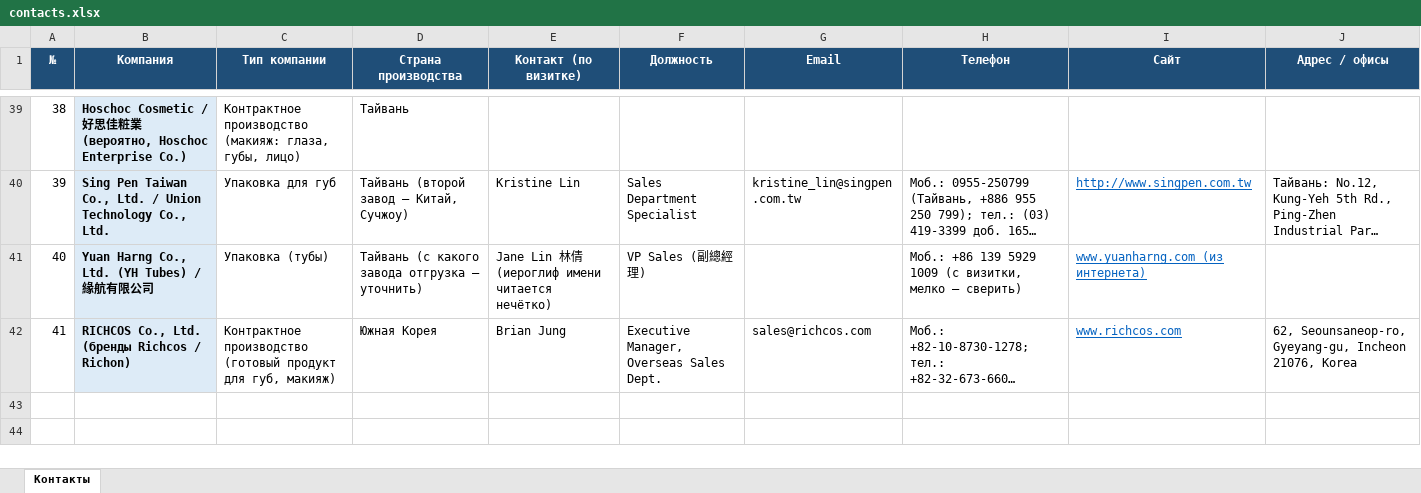
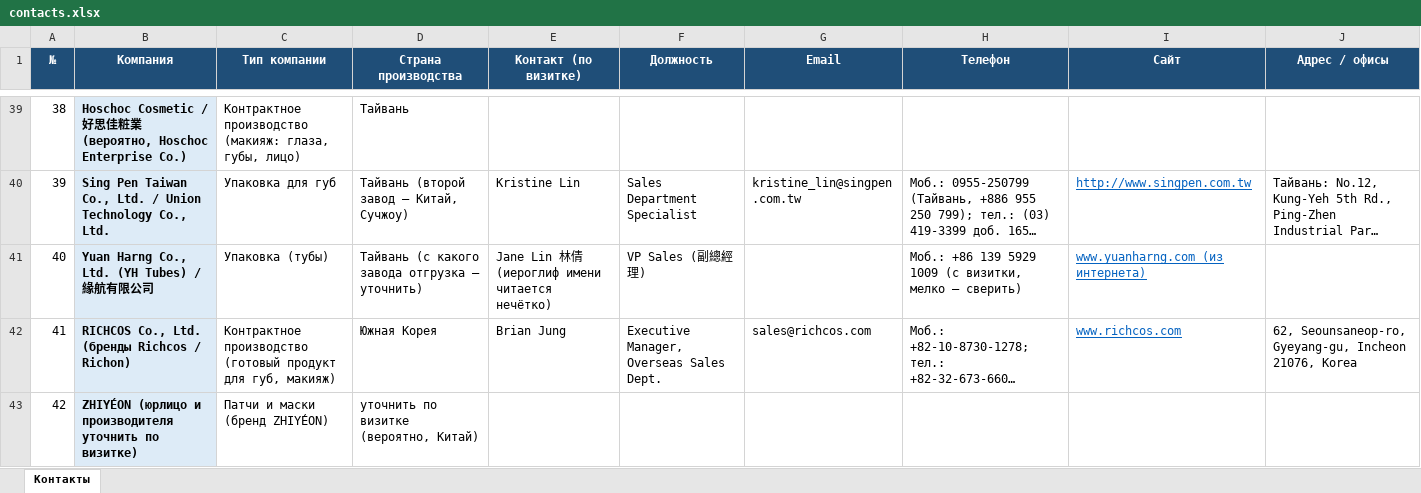
Before and after one commit to alimovpr/Claude, an Excel workbook: cosmopack-hk/contacts.xlsx, sheet Контакты, drawn as a sheet; only a part is shown, gaps mark what is left out; long unchanged cells end in …; values as stored, in another font and other column widths than the file's, no borders; the diff names each change by its address in the sheet, - before the commit and + after, or states it on an @@ line.

```diff
--- a/cosmopack-hk/contacts.xlsx (sheet Контакты)
+++ b/cosmopack-hk/contacts.xlsx (sheet Контакты)
+row 43: 42 | ZHIYÉON (юрлицо и производителя уточнить по визитке) | Патчи и маски (бренд ZHIYÉON) | уточнить по визитке (вероятно, Китай)
```
Also changed, not shown: cosmopack-hk/cosmoprof/Cosmoprof_HK_контакты.xlsx, cosmopack-hk/day1/Cosmopack_HK_день1_контакты.xlsx, 7 other files.
